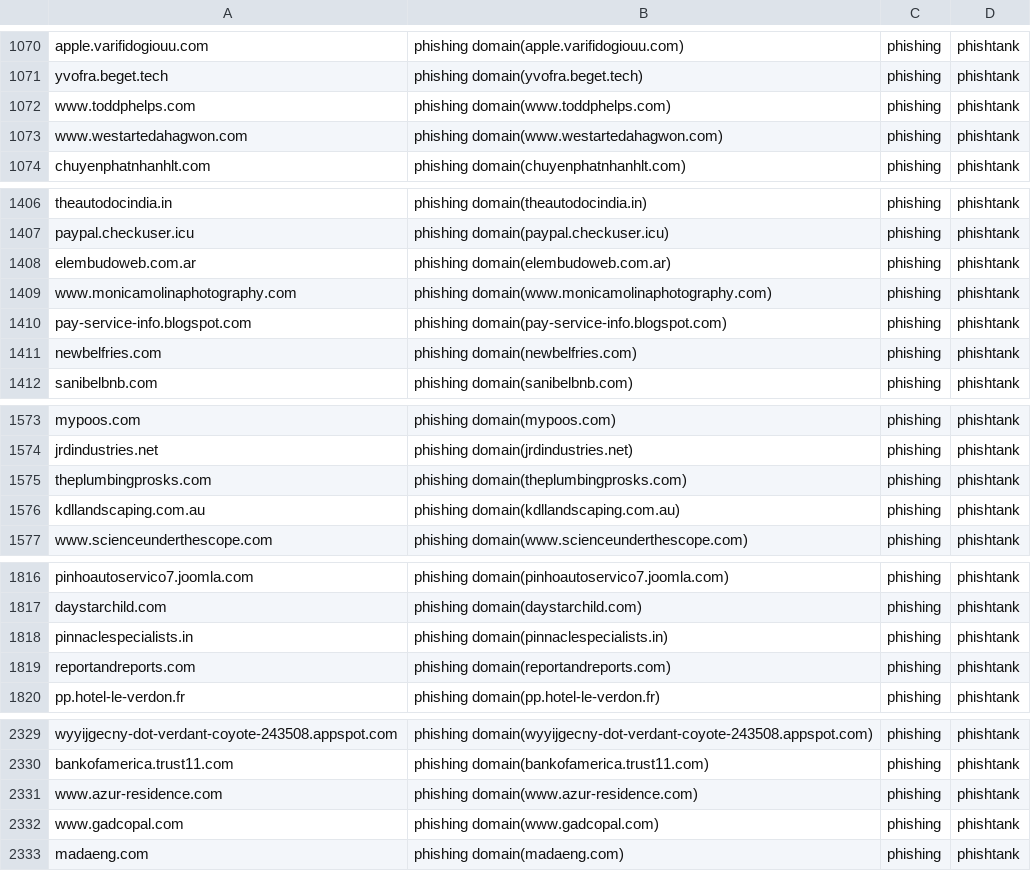
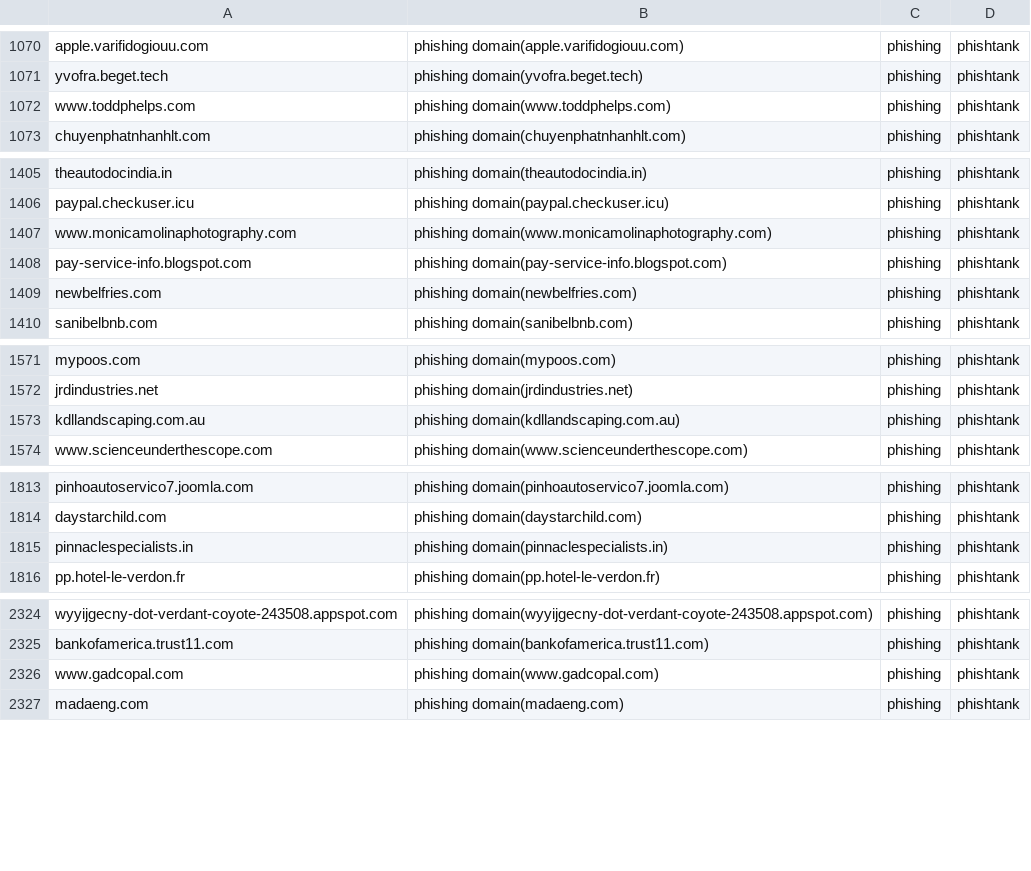
Before and after one commit to sinjukukawataro/20180511, a CSV file: phishing-domains.csv, drawn as a sheet; only a part is shown, gaps mark what is left out; the diff covers the shown part only.

```diff
--- a/phishing-domains.csv
+++ b/phishing-domains.csv
@@ -1072,3 +1072,2 @@ yvofra.beget.tech,phishing domain(yvofra.beget.tech),phishing,phishtank
 www.toddphelps.com,phishing domain(www.toddphelps.com),phishing,phishtank
-www.westartedahagwon.com,phishing domain(www.westartedahagwon.com),phishing,phishtank
 chuyenphatnhanhlt.com,phishing domain(chuyenphatnhanhlt.com),phishing,phishtank
@@ -1407,3 +1406,2 @@ theautodocindia.in,phishing domain(theautodocindia.in),phishing,phishtank
 paypal.checkuser.icu,phishing domain(paypal.checkuser.icu),phishing,phishtank
-elembudoweb.com.ar,phishing domain(elembudoweb.com.ar),phishing,phishtank
 www.monicamolinaphotography.com,phishing domain(www.monicamolinaphotography.com),phishing,phishtank
@@ -1574,3 +1572,2 @@ mypoos.com,phishing domain(mypoos.com),phishing,phishtank
 jrdindustries.net,phishing domain(jrdindustries.net),phishing,phishtank
-theplumbingprosks.com,phishing domain(theplumbingprosks.com),phishing,phishtank
 kdllandscaping.com.au,phishing domain(kdllandscaping.com.au),phishing,phishtank
@@ -1818,3 +1815,2 @@ daystarchild.com,phishing domain(daystarchild.com),phishing,phishtank
 pinnaclespecialists.in,phishing domain(pinnaclespecialists.in),phishing,phishtank
-reportandreports.com,phishing domain(reportandreports.com),phishing,phishtank
 pp.hotel-le-verdon.fr,phishing domain(pp.hotel-le-verdon.fr),phishing,phishtank
@@ -2330,3 +2325,2 @@ wyyijgecny-dot-verdant-coyote-243508.appspot.com,phishing domain(wyyijgecny-dot-
 bankofamerica.trust11.com,phishing domain(bankofamerica.trust11.com),phishing,phishtank
-www.azur-residence.com,phishing domain(www.azur-residence.com),phishing,phishtank
 www.gadcopal.com,phishing domain(www.gadcopal.com),phishing,phishtank
```
Also changed, not shown: 2 added rows, 3 removed rows and 2 moved rows elsewhere in this file.
